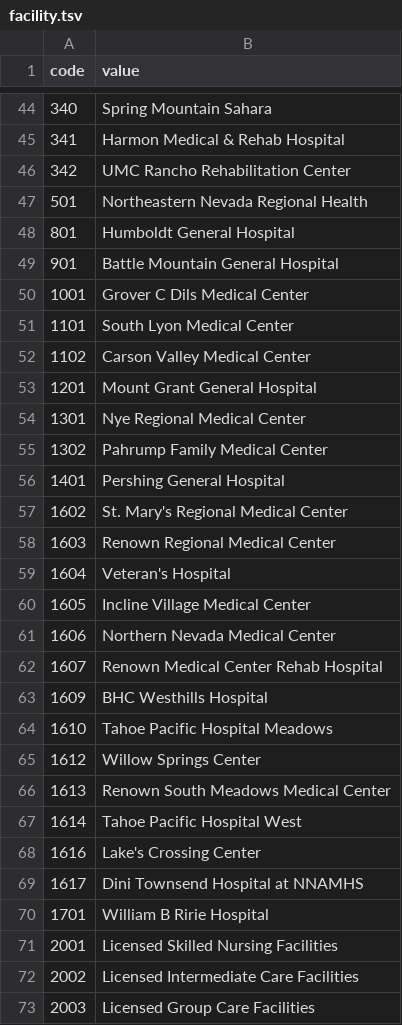
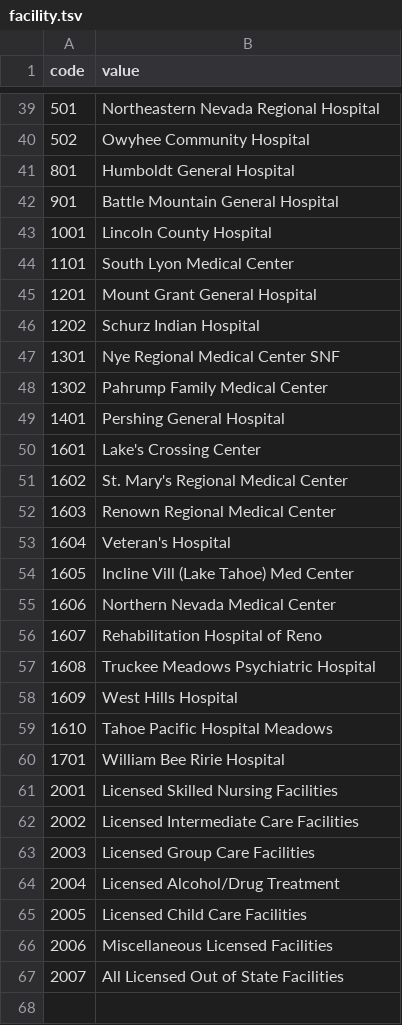
Before and after one commit to unreno/chirp, a TSV file: production/content/vital/births/facility.tsv, drawn as a sheet; only a part is shown, gaps mark what is left out; the shorter side is filled out with more unchanged rows; the diff covers the shown part only.

```diff
--- a/production/content/vital/births/facility.tsv
+++ b/production/content/vital/births/facility.tsv
@@ -44,14 +39,13 @@ code	value
-340	Spring Mountain Sahara
-341	Harmon Medical & Rehab Hospital
-342	UMC Rancho Rehabilitation Center
-501	Northeastern Nevada Regional Health
+501	Northeastern Nevada Regional Hospital
+502	Owyhee Community Hospital
 801	Humboldt General Hospital
 901	Battle Mountain General Hospital
-1001	Grover C Dils Medical Center
+1001	Lincoln County Hospital
 1101	South Lyon Medical Center
-1102	Carson Valley Medical Center
 1201	Mount Grant General Hospital
-1301	Nye Regional Medical Center
+1202	Schurz Indian Hospital
+1301	Nye Regional Medical Center SNF
 1302	Pahrump Family Medical Center
 1401	Pershing General Hospital
+1601	Lake's Crossing Center
 1602	St. Mary's Regional Medical Center
@@ -59,13 +53,9 @@ code	value
 1604	Veteran's Hospital
-1605	Incline Village Medical Center
+1605	Incline Vill (Lake Tahoe) Med Center
 1606	Northern Nevada Medical Center
-1607	Renown Medical Center Rehab Hospital
-1609	BHC Westhills Hospital
+1607	Rehabilitation Hospital of Reno
+1608	Truckee Meadows Psychiatric Hospital
+1609	West Hills Hospital
 1610	Tahoe Pacific Hospital Meadows
-1612	Willow Springs Center
-1613	Renown South Meadows Medical Center
-1614	Tahoe Pacific Hospital West
-1616	Lake's Crossing Center
-1617	Dini Townsend Hospital at NNAMHS
-1701	William B Ririe Hospital
+1701	William Bee Ririe Hospital
 2001	Licensed Skilled Nursing Facilities
```
Also changed, not shown: 9 added rows, 14 removed rows and 8 edited cells elsewhere in this file, production/content/vital/birth_dictionary.tsv, 3 other files.
